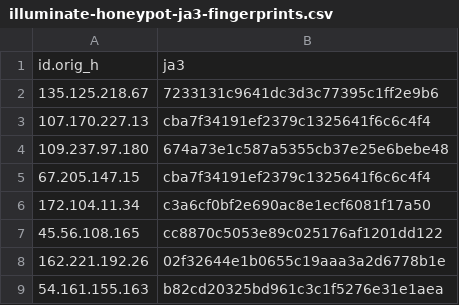
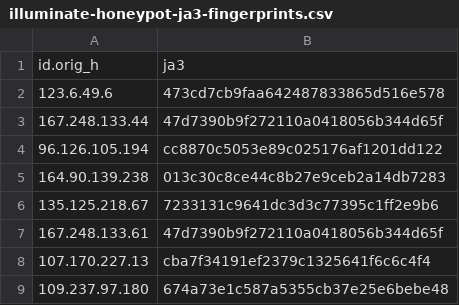
Before and after one commit to LeargasSecurity/ja3-fingerprint-repository, a CSV file: illuminate-honeypot-ja3-fingerprints.csv, drawn as a sheet; only a part is shown; the shorter side is filled out with more unchanged rows; the diff names each change by its address in the sheet, - before the commit and + after, or states it on an @@ line.

```diff
--- a/illuminate-honeypot-ja3-fingerprints.csv
+++ b/illuminate-honeypot-ja3-fingerprints.csv
+row 2: 123.6.49.6 | 473cd7cb9faa642487833865d516e578
+row 3: 167.248.133.44 | 47d7390b9f272110a0418056b344d65f
+row 4: 96.126.105.194 | cc8870c5053e89c025176af1201dd122
+row 5: 164.90.139.238 | 013c30c8ce44c8b27e9ceb2a14db7283
+row 7: 167.248.133.61 | 47d7390b9f272110a0418056b344d65f
```
Also changed, not shown: 1 other file.
